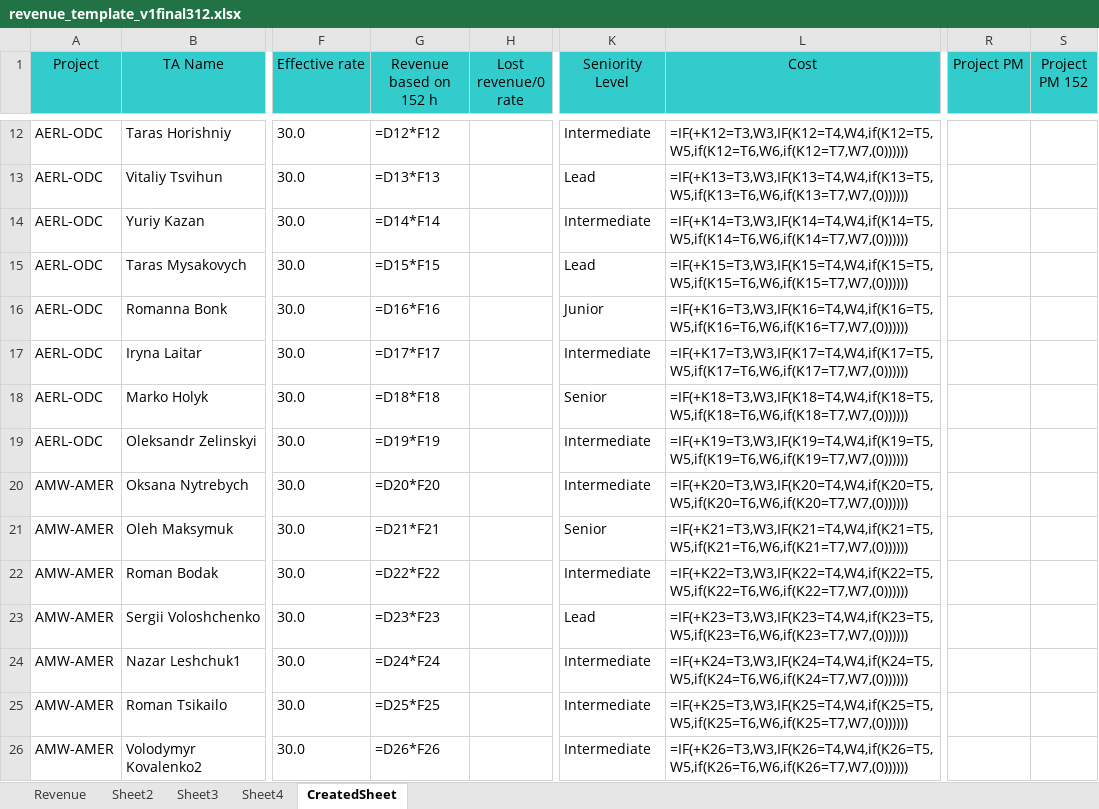
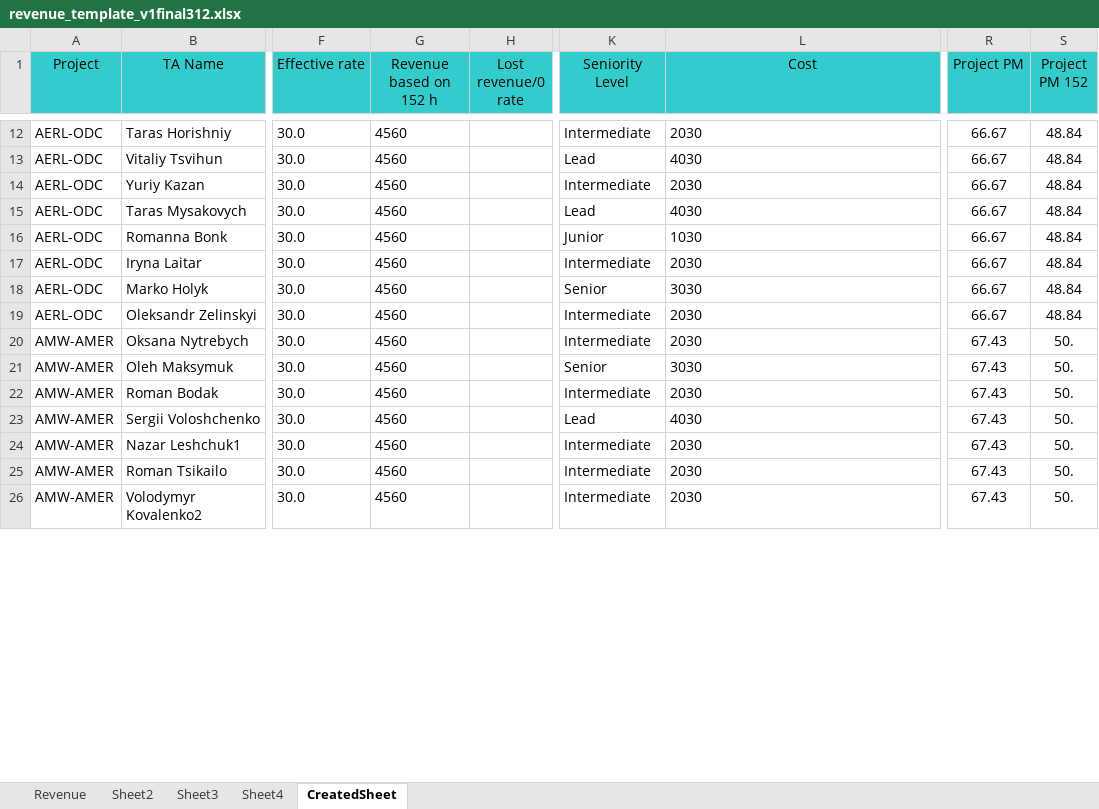
Before and after one commit to Mentorship077/FinApp, an Excel workbook: output/revenue_template_v1final312.xlsx, sheet CreatedSheet, drawn as a sheet; only a part is shown, gaps mark what is left out; values as stored, in another font and other column widths than the file's, no borders; formulas without a stored value are shown as written; the diff covers the shown part only; the diff names each change by its address in the sheet, - before the commit and + after, or states it on an @@ line.

```diff
--- a/output/revenue_template_v1final312.xlsx (sheet CreatedSheet)
+++ b/output/revenue_template_v1final312.xlsx (sheet CreatedSheet)
-G12 (Revenue based on 152 h): =D12*F12
+G12 (Revenue based on 152 h): 4560
-L12 (Cost): =IF(+K12=T3,W3,IF(K12=T4,W4,if(K12=T5,W5,if(K12=T6,W6,if(K12=T7,W7,(0))))))
+L12 (Cost): 2030
-R12:R19 (Project PM): (empty)
+R12:R19 (Project PM): 66.67
-S12:S19 (Project PM 152): (empty)
+S12:S19 (Project PM 152): 48.84
-G13 (Revenue based on 152 h): =D13*F13
+G13 (Revenue based on 152 h): 4560
-L13 (Cost): =IF(+K13=T3,W3,IF(K13=T4,W4,if(K13=T5,W5,if(K13=T6,W6,if(K13=T7,W7,(0))))))
+L13 (Cost): 4030
-G14 (Revenue based on 152 h): =D14*F14
+G14 (Revenue based on 152 h): 4560
-L14 (Cost): =IF(+K14=T3,W3,IF(K14=T4,W4,if(K14=T5,W5,if(K14=T6,W6,if(K14=T7,W7,(0))))))
+L14 (Cost): 2030
-G15 (Revenue based on 152 h): =D15*F15
+G15 (Revenue based on 152 h): 4560
-L15 (Cost): =IF(+K15=T3,W3,IF(K15=T4,W4,if(K15=T5,W5,if(K15=T6,W6,if(K15=T7,W7,(0))))))
+L15 (Cost): 4030
-G16 (Revenue based on 152 h): =D16*F16
+G16 (Revenue based on 152 h): 4560
-L16 (Cost): =IF(+K16=T3,W3,IF(K16=T4,W4,if(K16=T5,W5,if(K16=T6,W6,if(K16=T7,W7,(0))))))
+L16 (Cost): 1030
-G17 (Revenue based on 152 h): =D17*F17
+G17 (Revenue based on 152 h): 4560
-L17 (Cost): =IF(+K17=T3,W3,IF(K17=T4,W4,if(K17=T5,W5,if(K17=T6,W6,if(K17=T7,W7,(0))))))
+L17 (Cost): 2030
-G18 (Revenue based on 152 h): =D18*F18
+G18 (Revenue based on 152 h): 4560
-L18 (Cost): =IF(+K18=T3,W3,IF(K18=T4,W4,if(K18=T5,W5,if(K18=T6,W6,if(K18=T7,W7,(0))))))
+L18 (Cost): 3030
-G19 (Revenue based on 152 h): =D19*F19
+G19 (Revenue based on 152 h): 4560
-L19 (Cost): =IF(+K19=T3,W3,IF(K19=T4,W4,if(K19=T5,W5,if(K19=T6,W6,if(K19=T7,W7,(0))))))
+L19 (Cost): 2030
-G20 (Revenue based on 152 h): =D20*F20
+G20 (Revenue based on 152 h): 4560
-L20 (Cost): =IF(+K20=T3,W3,IF(K20=T4,W4,if(K20=T5,W5,if(K20=T6,W6,if(K20=T7,W7,(0))))))
+L20 (Cost): 2030
-R20:R26 (Project PM): (empty)
+R20:R26 (Project PM): 67.43
-S20:S26 (Project PM 152): (empty)
+S20:S26 (Project PM 152): 50.
-G21 (Revenue based on 152 h): =D21*F21
+G21 (Revenue based on 152 h): 4560
-L21 (Cost): =IF(+K21=T3,W3,IF(K21=T4,W4,if(K21=T5,W5,if(K21=T6,W6,if(K21=T7,W7,(0))))))
+L21 (Cost): 3030
-G22 (Revenue based on 152 h): =D22*F22
+G22 (Revenue based on 152 h): 4560
-L22 (Cost): =IF(+K22=T3,W3,IF(K22=T4,W4,if(K22=T5,W5,if(K22=T6,W6,if(K22=T7,W7,(0))))))
+L22 (Cost): 2030
-G23 (Revenue based on 152 h): =D23*F23
+G23 (Revenue based on 152 h): 4560
-L23 (Cost): =IF(+K23=T3,W3,IF(K23=T4,W4,if(K23=T5,W5,if(K23=T6,W6,if(K23=T7,W7,(0))))))
+L23 (Cost): 4030
-G24 (Revenue based on 152 h): =D24*F24
+G24 (Revenue based on 152 h): 4560
-L24 (Cost): =IF(+K24=T3,W3,IF(K24=T4,W4,if(K24=T5,W5,if(K24=T6,W6,if(K24=T7,W7,(0))))))
+L24 (Cost): 2030
-G25 (Revenue based on 152 h): =D25*F25
+G25 (Revenue based on 152 h): 4560
-L25 (Cost): =IF(+K25=T3,W3,IF(K25=T4,W4,if(K25=T5,W5,if(K25=T6,W6,if(K25=T7,W7,(0))))))
+L25 (Cost): 2030
-G26 (Revenue based on 152 h): =D26*F26
+G26 (Revenue based on 152 h): 4560
-L26 (Cost): =IF(+K26=T3,W3,IF(K26=T4,W4,if(K26=T5,W5,if(K26=T6,W6,if(K26=T7,W7,(0))))))
+L26 (Cost): 2030
```
Also changed, not shown: 288 edited cells and cell formats elsewhere in this sheet, 15 other files.
